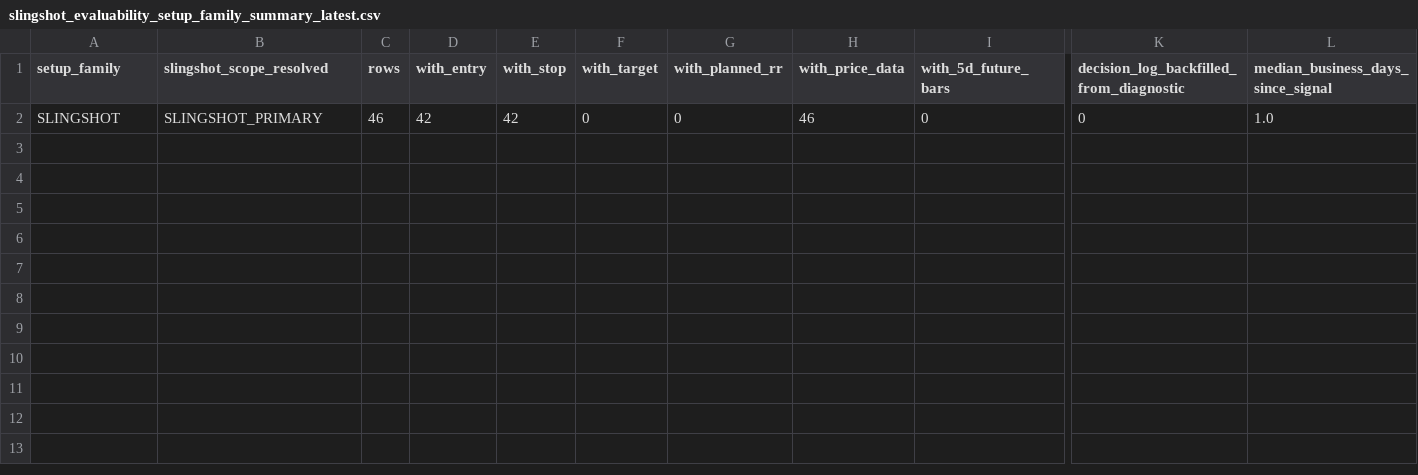
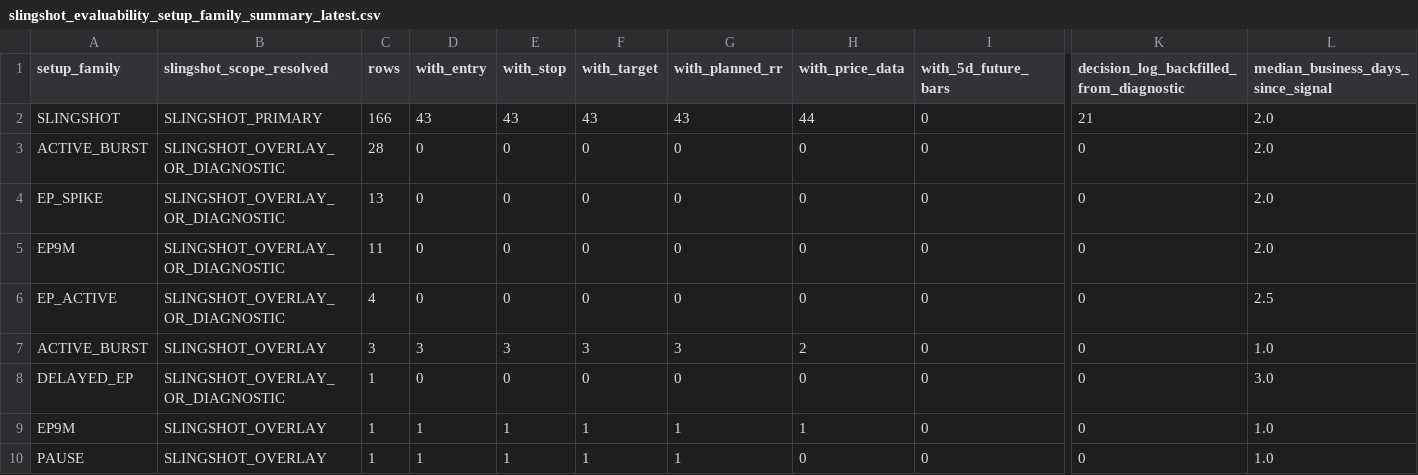
Before and after one commit to nellyagain/bonde, a CSV file: .claude/skills/llm-council/bonde_files 3/learning/slingshot_evaluability_setup_family_summary_latest.csv, drawn as a sheet; only a part is shown, gaps mark what is left out; rows hold the shown columns only; the diff names each change by its address in the sheet, - before the commit and + after, or states it on an @@ line.

Commit message:
Sync Bonde council context bundle 2026-05-17

```diff
--- a/.claude/skills/llm-council/bonde_files 3/learning/slingshot_evaluability_setup_family_summary_latest.csv
+++ b/.claude/skills/llm-council/bonde_files 3/learning/slingshot_evaluability_setup_family_summary_latest.csv
-C2 (rows): 46
+C2 (rows): 166
-D2 (with_entry): 42
+D2 (with_entry): 43
-E2 (with_stop): 42
+E2 (with_stop): 43
-F2 (with_target): 0
+F2 (with_target): 43
-G2 (with_planned_rr): 0
+G2 (with_planned_rr): 43
-H2 (with_price_data): 46
+H2 (with_price_data): 44
-K2: 0
+K2: 21
-L2: 1.0
+L2: 2.0
+row 3: ACTIVE_BURST | SLINGSHOT_OVERLAY_OR_DIAGNOSTIC | 28 | 0 | 0 | 0 | 0 | 0 | 0 | 0 | 2.0
+row 4: EP_SPIKE | SLINGSHOT_OVERLAY_OR_DIAGNOSTIC | 13 | 0 | 0 | 0 | 0 | 0 | 0 | 0 | 2.0
+row 5: EP9M | SLINGSHOT_OVERLAY_OR_DIAGNOSTIC | 11 | 0 | 0 | 0 | 0 | 0 | 0 | 0 | 2.0
+row 6: EP_ACTIVE | SLINGSHOT_OVERLAY_OR_DIAGNOSTIC | 4 | 0 | 0 | 0 | 0 | 0 | 0 | 0 | 2.5
+row 7: ACTIVE_BURST | SLINGSHOT_OVERLAY | 3 | 3 | 3 | 3 | 3 | 2 | 0 | 0 | 1.0
+row 8: DELAYED_EP | SLINGSHOT_OVERLAY_OR_DIAGNOSTIC | 1 | 0 | 0 | 0 | 0 | 0 | 0 | 0 | 3.0
+row 9: EP9M | SLINGSHOT_OVERLAY | 1 | 1 | 1 | 1 | 1 | 1 | 0 | 0 | 1.0
+row 10: PAUSE | SLINGSHOT_OVERLAY | 1 | 1 | 1 | 1 | 1 | 0 | 0 | 0 | 1.0
```
